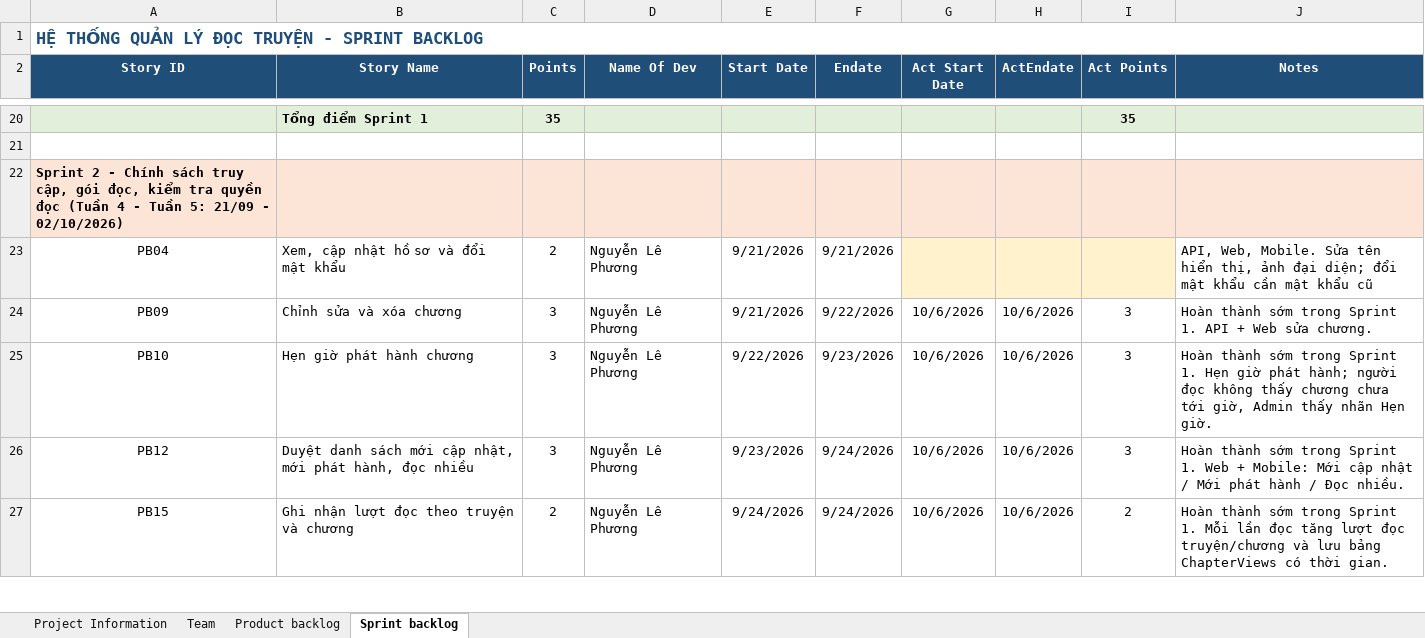
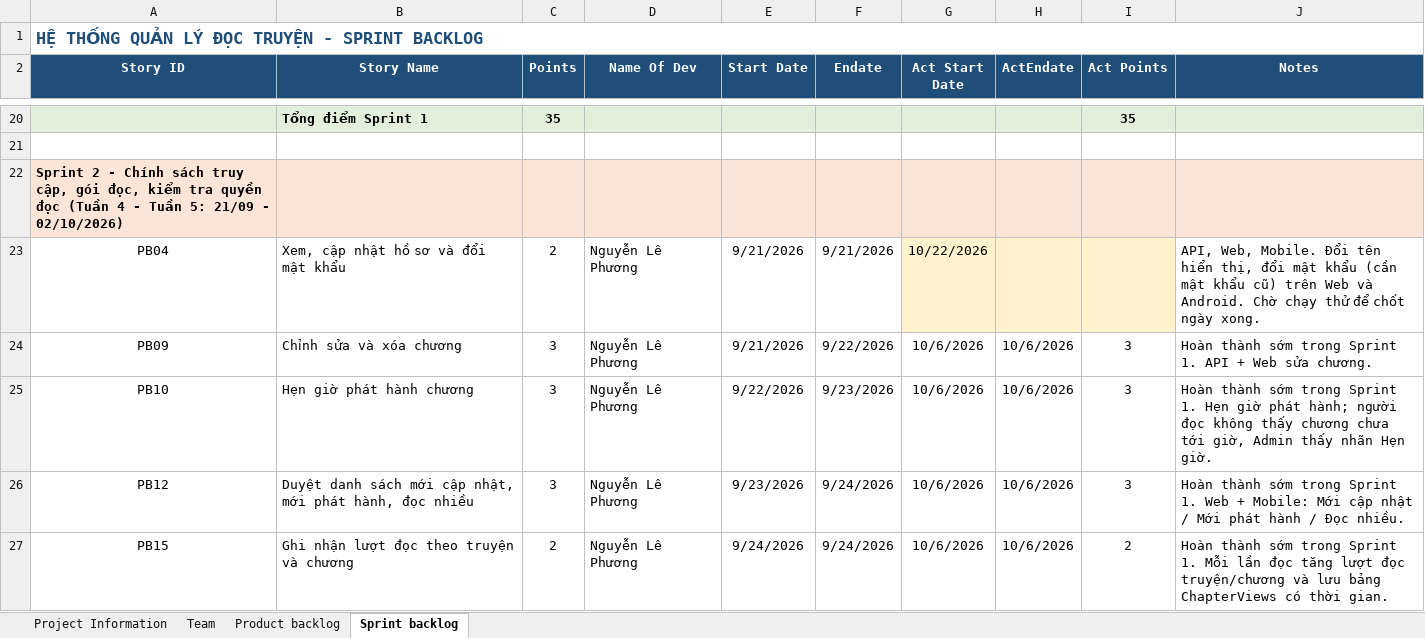
Before and after one commit to Phuong29082002/quan-ly-doc-truyen, an Excel workbook: docs/ProductBacklog--QuanLyDocTruyenn.xlsx, sheet Sprint backlog, drawn as a sheet; only a part is shown, gaps mark what is left out; values as stored, in another font and other column widths than the file's, no borders; the diff covers the shown part only; the diff names each change by its address in the sheet, - before the commit and + after, or states it on an @@ line.

Commit message:
Sprint 2: hồ sơ cá nhân (PB04), nhãn Đã mở khóa, trang gói đọc, chèn ảnh vào chương (PB43), app chặn tài khoản admin; Excel thêm phần nâng cao

```diff
--- a/docs/ProductBacklog--QuanLyDocTruyenn.xlsx (sheet Sprint backlog)
+++ b/docs/ProductBacklog--QuanLyDocTruyenn.xlsx (sheet Sprint backlog)
-G23 (Act Start Date): (empty)
+G23 (Act Start Date): 10/22/2026
-J23 (Notes): …Web, Mobile. Sửa tên hiển thị, ảnh đại diện; đổi mật khẩu cần mật khẩu cũ
+J23 (Notes): …Web, Mobile. Đổi tên hiển thị, đổi mật khẩu (cần mật khẩu cũ) trên Web và Android. Chờ chạy thử để chốt ngày xong.
```
Also changed, not shown: 23 added rows and 22 edited cells elsewhere in this sheet, sheet Product backlog, sheet Team, formulas that keep their value, 45 other files.
